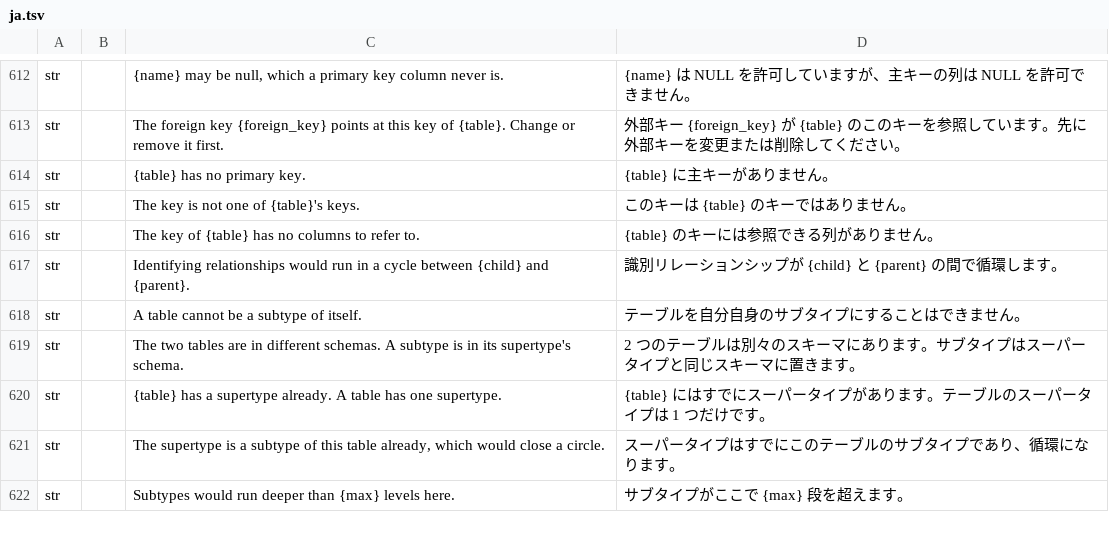
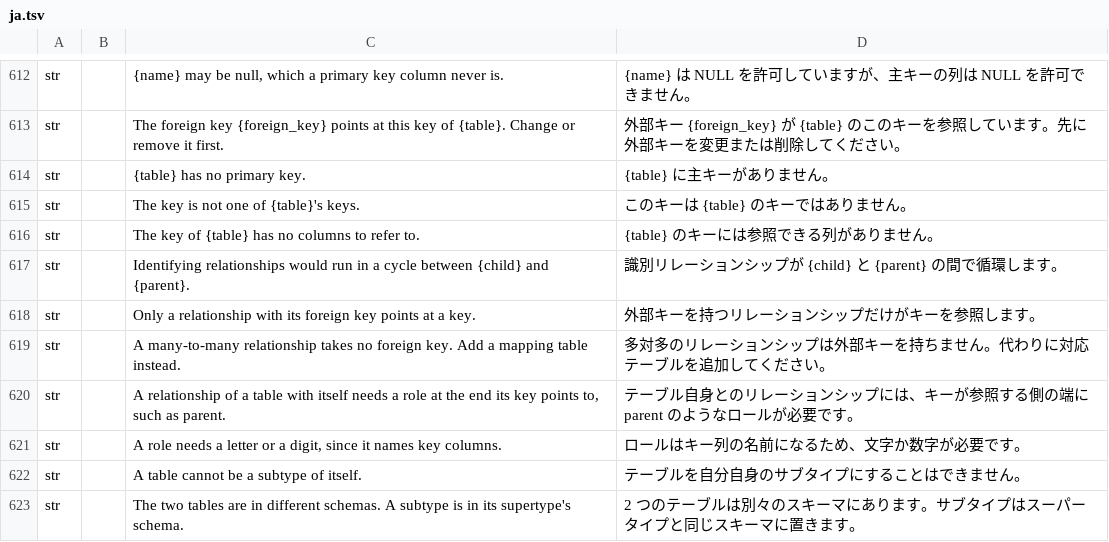
Before and after one commit to software-vision-ai/archforge, a TSV file: crates/ui-egui/src/i18n/ja.tsv, drawn as a sheet; only a part is shown, gaps mark what is left out; the shorter side is filled out with more unchanged rows; the diff names each change by its address in the sheet, - before the commit and + after, or states it on an @@ line.

```diff
--- a/crates/ui-egui/src/i18n/ja.tsv
+++ b/crates/ui-egui/src/i18n/ja.tsv
+row 618: str |  | Only a relationship with its foreign key points at a key. | 外部キーを持つリレーションシップだけがキーを参照します。
+row 619: str |  | A many-to-many relationship takes no foreign key. Add a mapping table instead. | 多対多のリレーションシップは外部キーを持ちません。代わりに対応テーブルを追加してください。
+row 620: str |  | A relationship of a table with itself needs a role at the end its key points to, such as parent. | テーブル自身とのリレーションシップには、キーが参照する側の端に parent のようなロールが必要です。
+row 621: str |  | A role needs a letter or a digit, since it names key columns. | ロールはキー列の名前になるため、文字か数字が必要です。
```
Also changed, not shown: crates/ui-egui/src/i18n/de.tsv, crates/ui-egui/src/i18n/en.tsv, 11 other files.
